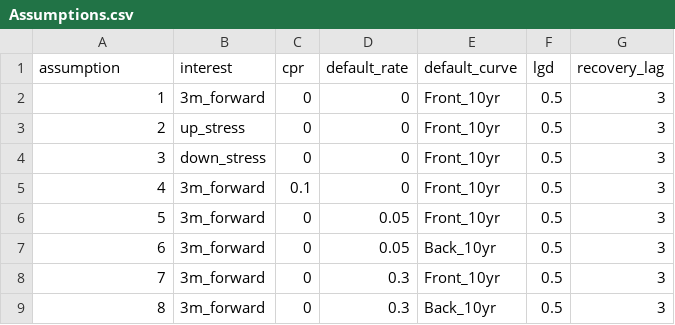
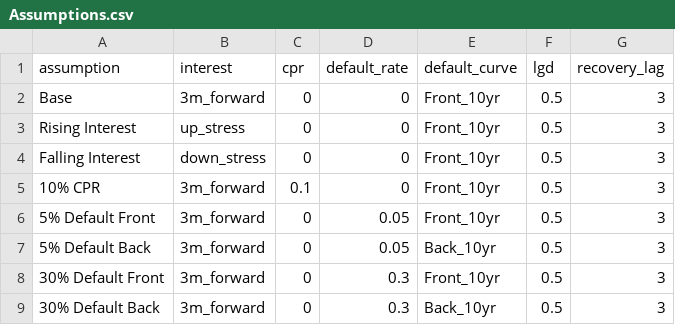
Before and after one commit to Pylink-Analytics/loan_portfolio, a CSV file: src/Assumptions.csv, drawn as a sheet.

Commit message:
Update Assumptions.csv

```diff
--- a/src/Assumptions.csv
+++ b/src/Assumptions.csv
@@ -1,9 +1,9 @@
 assumption,interest,cpr,default_rate,default_curve,lgd,recovery_lag
-1,3m_forward,0,0,Front_10yr,0.5,3
-2,up_stress,0,0,Front_10yr,0.5,3
-3,down_stress,0,0,Front_10yr,0.5,3
-4,3m_forward,0.1,0,Front_10yr,0.5,3
-5,3m_forward,0,0.05,Front_10yr,0.5,3
-6,3m_forward,0,0.05,Back_10yr,0.5,3
-7,3m_forward,0,0.3,Front_10yr,0.5,3
-8,3m_forward,0,0.3,Back_10yr,0.5,3
+Base,3m_forward,0,0,Front_10yr,0.5,3
+Rising Interest,up_stress,0,0,Front_10yr,0.5,3
+Falling Interest,down_stress,0,0,Front_10yr,0.5,3
+10% CPR,3m_forward,0.1,0,Front_10yr,0.5,3
+5% Default Front,3m_forward,0,0.05,Front_10yr,0.5,3
+5% Default Back,3m_forward,0,0.05,Back_10yr,0.5,3
+30% Default Front,3m_forward,0,0.3,Front_10yr,0.5,3
+30% Default Back,3m_forward,0,0.3,Back_10yr,0.5,3
```
